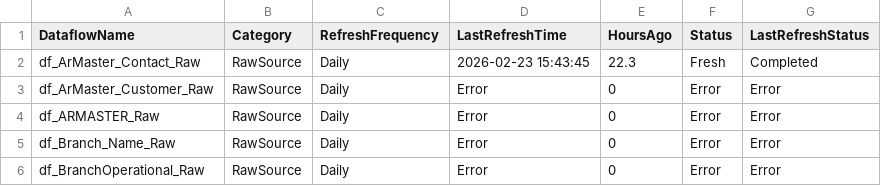
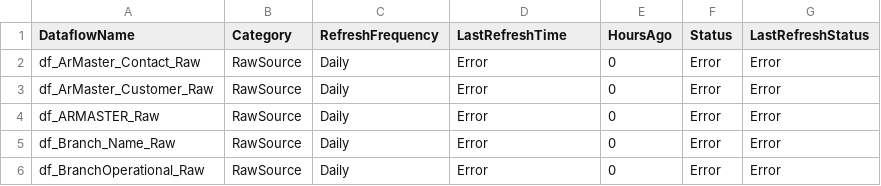
Before and after one commit to SlyFox18/claude-data-projects, a CSV file: projects/fabric-monitoring/documentation/Dataflow-Freshness-Report.csv, drawn as a sheet; only a part is shown.

```diff
--- a/projects/fabric-monitoring/documentation/Dataflow-Freshness-Report.csv
+++ b/projects/fabric-monitoring/documentation/Dataflow-Freshness-Report.csv
@@ -1,3 +1,3 @@
 "DataflowName","Category","RefreshFrequency","LastRefreshTime","HoursAgo","Status","LastRefreshStatus"
-"df_ArMaster_Contact_Raw","RawSource","Daily","2026-02-23 15:43:45","22.3","Fresh","Completed"
+"df_ArMaster_Contact_Raw","RawSource","Daily","Error","0","Error","Error"
 "df_ArMaster_Customer_Raw","RawSource","Daily","Error","0","Error","Error"
```
Also changed, not shown: projects/fabric-monitoring/documentation/CU-Usage-History.csv, projects/fabric-monitoring/documentation/Dataflow-Refresh-History.csv, 5 other files.
